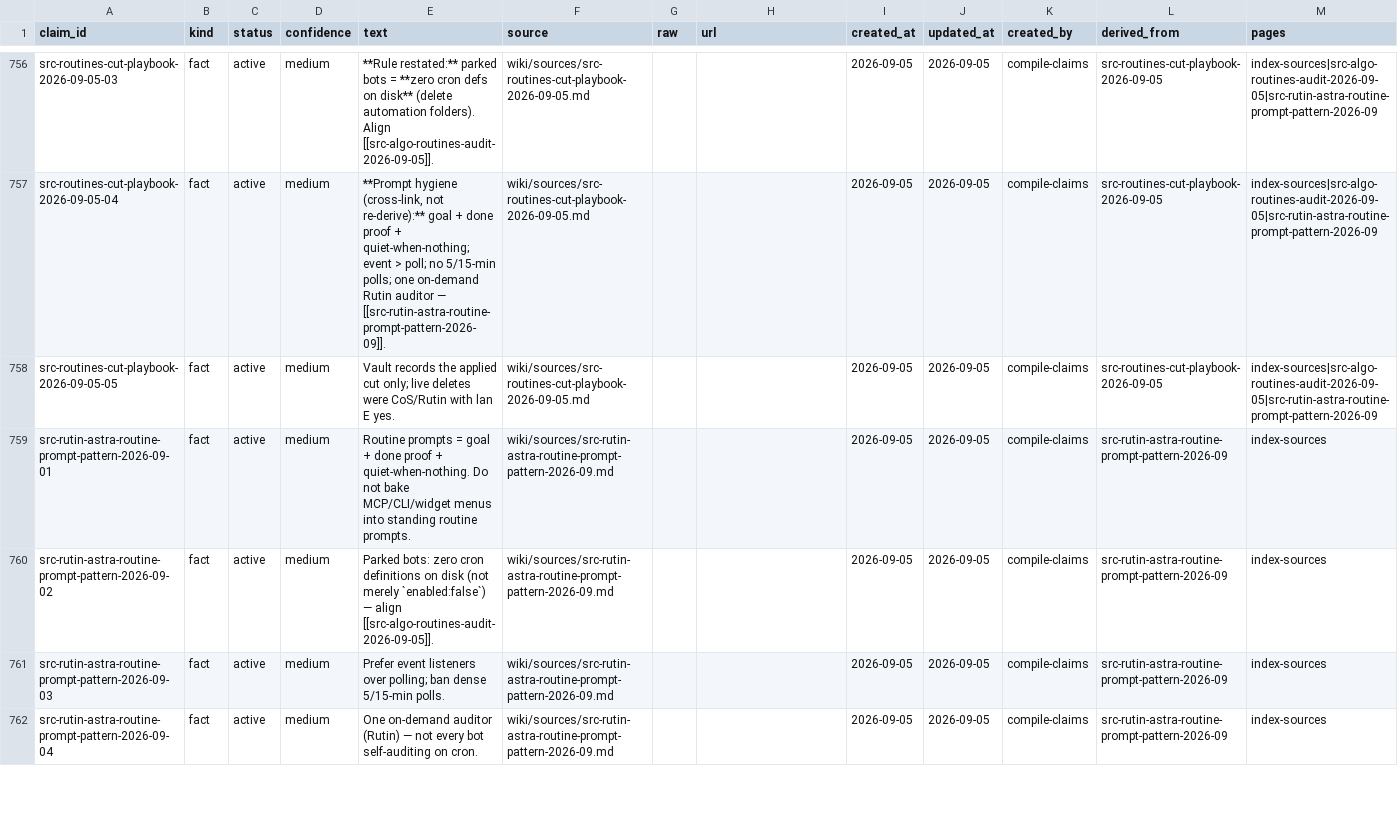
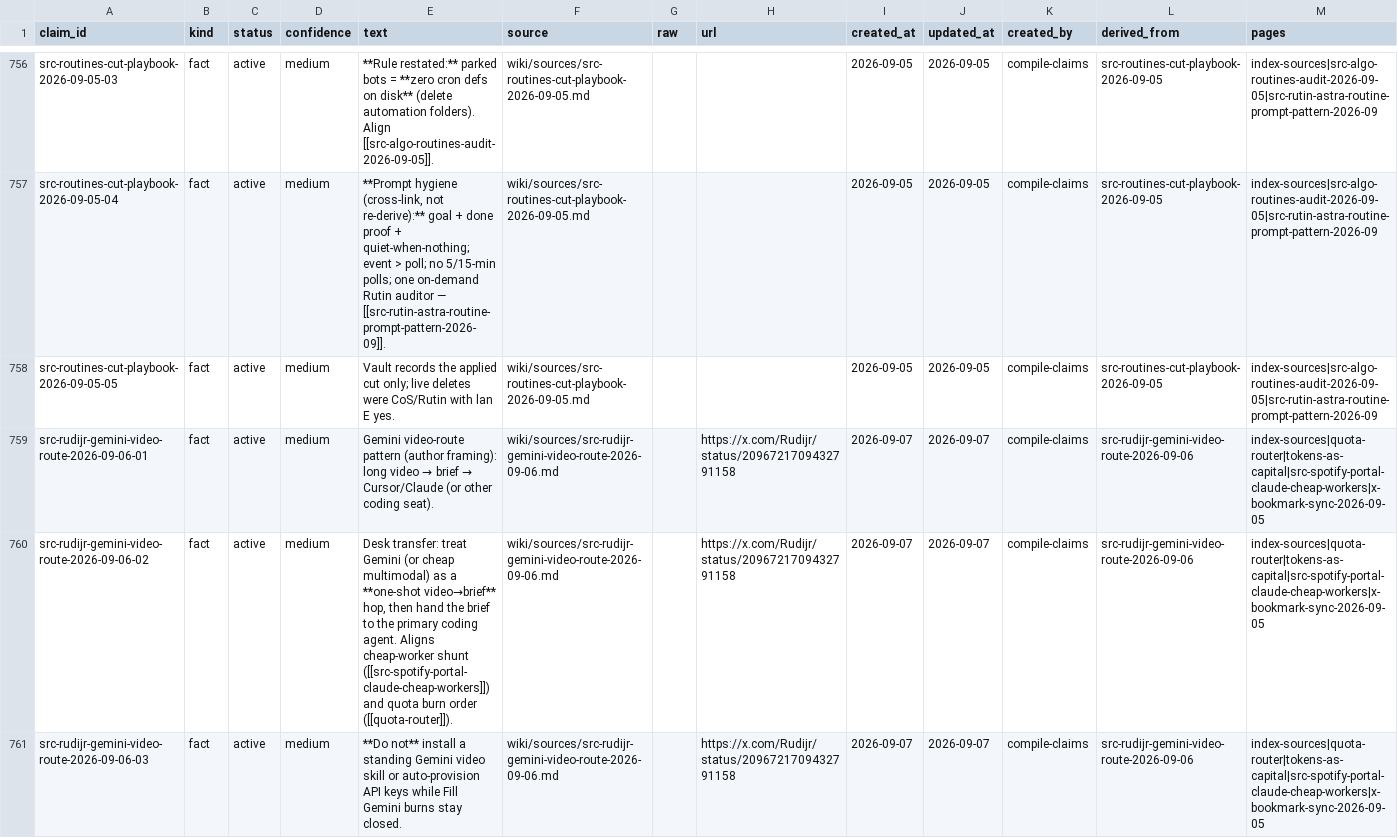
Before and after one commit to elan7192/second-brain, a CSV file: wiki/claims.csv, drawn as a sheet; only a part is shown, gaps mark what is left out; the shorter side is filled out with more unchanged rows; the diff covers the shown part only; the diff names each change by its address in the sheet, - before the commit and + after, or states it on an @@ line.

Commit message:
METHOD: Gemini video-route + skip YT20 skillmaxx. (#115)
Long video→brief→coding seat; SKIP Gemini skill/key. Skip promo.

Co-authored-by: elan7192 <elan7192@users.noreply.github.com>

```diff
--- a/wiki/claims.csv
+++ b/wiki/claims.csv
+row 759: src-rudijr-gemini-video-route-2026-09-06-01 | fact | active | medium | Gemini video-route pattern (author framing): long video → brief → Cursor/Claude (or other coding seat). | wiki/sources/src-rudijr-gemini-video-route-2026-09-06.md |  | https://x.com/Rudijr/status/2096721709432791158 | 2026-09-07 | 2026-09-07 | compile-claims | src-rudijr-gemini-video-route-2026-09-06 | index-sources|quota-router|tokens-as-capital|src-spotify-portal-claude-cheap-workers|x-bookmark-sync-2026-09-05
+row 760: src-rudijr-gemini-video-route-2026-09-06-02 | fact | active | medium | Desk transfer: treat Gemini (or cheap multimodal) as a **one-shot video→brief** hop, then hand the brief to the primary coding agent. Aligns cheap-worker shunt ([[src-spotify-portal-claude-cheap-workers]]) and quota burn order ([[quota-router]]). | wiki/sources/src-rudijr-gemini-video-route-2026-09-06.md |  | https://x.com/Rudijr/status/2096721709432791158 | 2026-09-07 | 2026-09-07 | compile-claims | src-rudijr-gemini-video-route-2026-09-06 | index-sources|quota-router|tokens-as-capital|src-spotify-portal-claude-cheap-workers|x-bookmark-sync-2026-09-05
+row 761: src-rudijr-gemini-video-route-2026-09-06-03 | fact | active | medium | **Do not** install a standing Gemini video skill or auto-provision API keys while Fill Gemini burns stay closed. | wiki/sources/src-rudijr-gemini-video-route-2026-09-06.md |  | https://x.com/Rudijr/status/2096721709432791158 | 2026-09-07 | 2026-09-07 | compile-claims | src-rudijr-gemini-video-route-2026-09-06 | index-sources|quota-router|tokens-as-capital|src-spotify-portal-claude-cheap-workers|x-bookmark-sync-2026-09-05
```
Also changed, not shown: 6 added rows and 4 edited cells elsewhere in this file, output/ontology-objects.csv, 10 other files.
